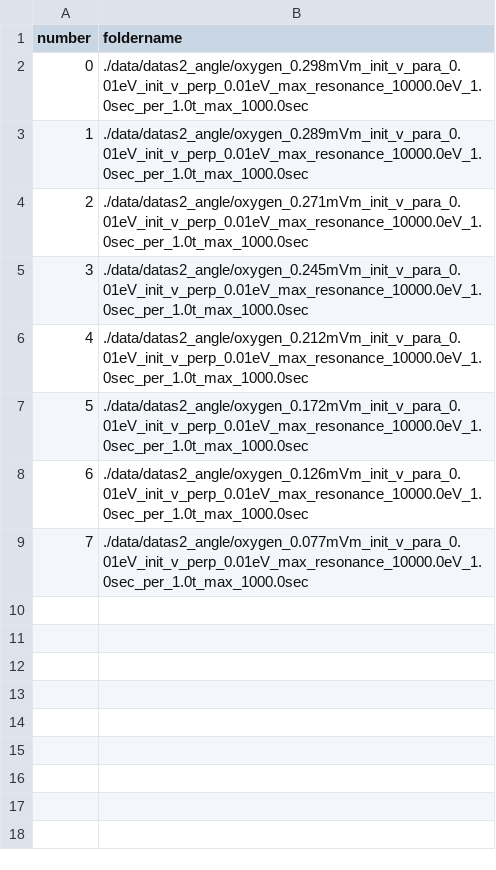
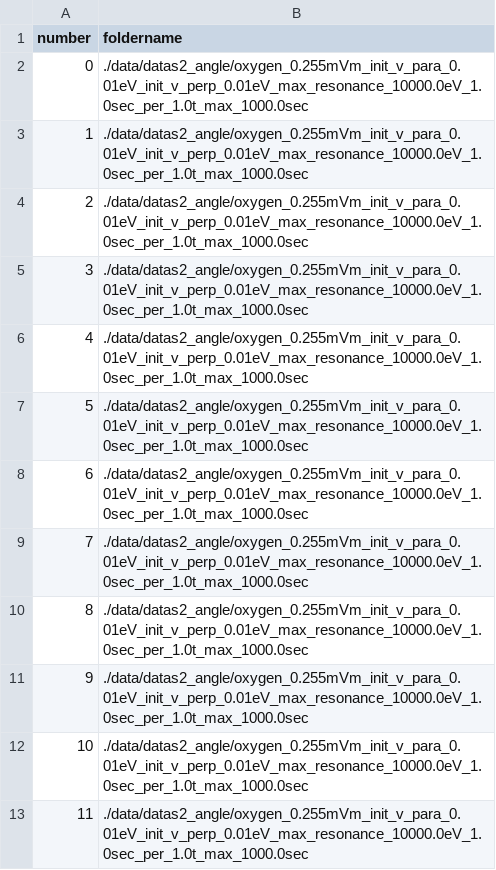
Before and after one commit to shuji-onosawa/ionosphereTest, a CSV file: data/datas2_angle/folderlists.csv, drawn as a sheet.

```diff
--- a/data/datas2_angle/folderlists.csv
+++ b/data/datas2_angle/folderlists.csv
@@ -1,9 +1,13 @@
 number,foldername
-0,./data/datas2_angle/oxygen_0.298mVm_init_v_para_0.01eV_init_v_perp_0.01eV_max_resonance_10000.0eV_1.0sec_per_1.0t_max_1000.0sec
-1,./data/datas2_angle/oxygen_0.289mVm_init_v_para_0.01eV_init_v_perp_0.01eV_max_resonance_10000.0eV_1.0sec_per_1.0t_max_1000.0sec
-2,./data/datas2_angle/oxygen_0.271mVm_init_v_para_0.01eV_init_v_perp_0.01eV_max_resonance_10000.0eV_1.0sec_per_1.0t_max_1000.0sec
-3,./data/datas2_angle/oxygen_0.245mVm_init_v_para_0.01eV_init_v_perp_0.01eV_max_resonance_10000.0eV_1.0sec_per_1.0t_max_1000.0sec
-4,./data/datas2_angle/oxygen_0.212mVm_init_v_para_0.01eV_init_v_perp_0.01eV_max_resonance_10000.0eV_1.0sec_per_1.0t_max_1000.0sec
-5,./data/datas2_angle/oxygen_0.172mVm_init_v_para_0.01eV_init_v_perp_0.01eV_max_resonance_10000.0eV_1.0sec_per_1.0t_max_1000.0sec
-6,./data/datas2_angle/oxygen_0.126mVm_init_v_para_0.01eV_init_v_perp_0.01eV_max_resonance_10000.0eV_1.0sec_per_1.0t_max_1000.0sec
-7,./data/datas2_angle/oxygen_0.077mVm_init_v_para_0.01eV_init_v_perp_0.01eV_max_resonance_10000.0eV_1.0sec_per_1.0t_max_1000.0sec
+0,./data/datas2_angle/oxygen_0.255mVm_init_v_para_0.01eV_init_v_perp_0.01eV_max_resonance_10000.0eV_1.0sec_per_1.0t_max_1000.0sec
+1,./data/datas2_angle/oxygen_0.255mVm_init_v_para_0.01eV_init_v_perp_0.01eV_max_resonance_10000.0eV_1.0sec_per_1.0t_max_1000.0sec
+2,./data/datas2_angle/oxygen_0.255mVm_init_v_para_0.01eV_init_v_perp_0.01eV_max_resonance_10000.0eV_1.0sec_per_1.0t_max_1000.0sec
+3,./data/datas2_angle/oxygen_0.255mVm_init_v_para_0.01eV_init_v_perp_0.01eV_max_resonance_10000.0eV_1.0sec_per_1.0t_max_1000.0sec
+4,./data/datas2_angle/oxygen_0.255mVm_init_v_para_0.01eV_init_v_perp_0.01eV_max_resonance_10000.0eV_1.0sec_per_1.0t_max_1000.0sec
+5,./data/datas2_angle/oxygen_0.255mVm_init_v_para_0.01eV_init_v_perp_0.01eV_max_resonance_10000.0eV_1.0sec_per_1.0t_max_1000.0sec
+6,./data/datas2_angle/oxygen_0.255mVm_init_v_para_0.01eV_init_v_perp_0.01eV_max_resonance_10000.0eV_1.0sec_per_1.0t_max_1000.0sec
+7,./data/datas2_angle/oxygen_0.255mVm_init_v_para_0.01eV_init_v_perp_0.01eV_max_resonance_10000.0eV_1.0sec_per_1.0t_max_1000.0sec
+8,./data/datas2_angle/oxygen_0.255mVm_init_v_para_0.01eV_init_v_perp_0.01eV_max_resonance_10000.0eV_1.0sec_per_1.0t_max_1000.0sec
+9,./data/datas2_angle/oxygen_0.255mVm_init_v_para_0.01eV_init_v_perp_0.01eV_max_resonance_10000.0eV_1.0sec_per_1.0t_max_1000.0sec
+10,./data/datas2_angle/oxygen_0.255mVm_init_v_para_0.01eV_init_v_perp_0.01eV_max_resonance_10000.0eV_1.0sec_per_1.0t_max_1000.0sec
+11,./data/datas2_angle/oxygen_0.255mVm_init_v_para_0.01eV_init_v_perp_0.01eV_max_resonance_10000.0eV_1.0sec_per_1.0t_max_1000.0sec
```
Also changed, not shown: 4 other files.
